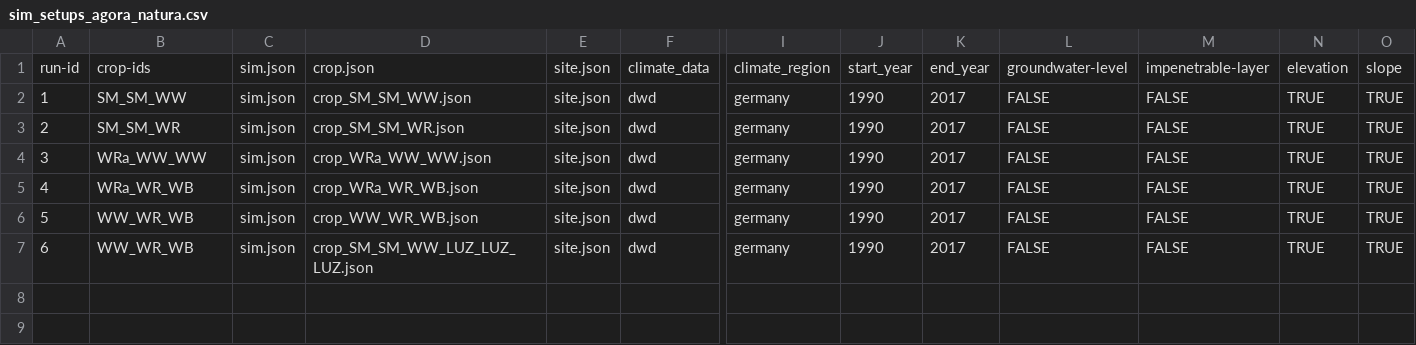
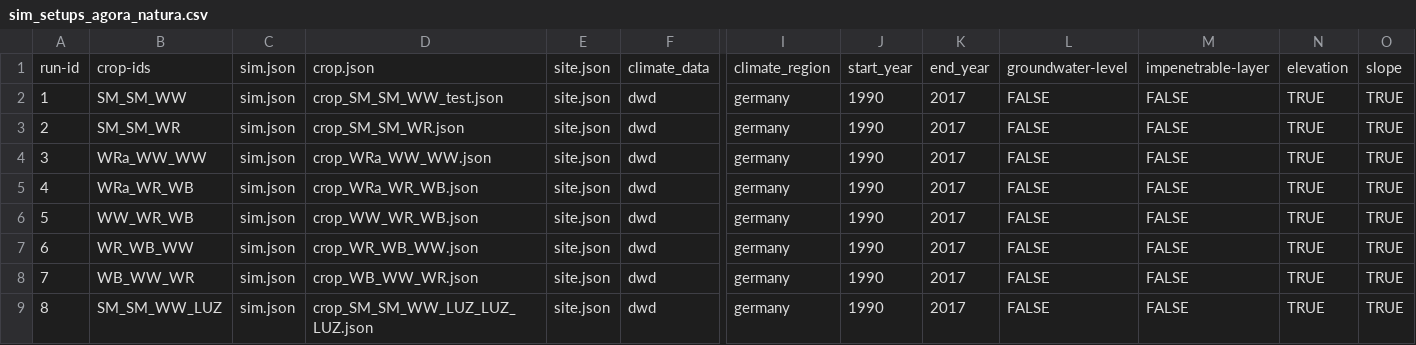
Before and after one commit to zalf-rpm/agora_natura, a CSV file: monica-data/data/projects/monica-germany/sim_setups_agora_natura.csv, drawn as a sheet; only a part is shown, gaps mark what is left out; addresses are those after the commit; rows hold the shown columns only; the diff names each change by its address in the sheet, - before the commit and + after, or states it on an @@ line.

```diff
--- a/monica-data/data/projects/monica-germany/sim_setups_agora_natura.csv
+++ b/monica-data/data/projects/monica-germany/sim_setups_agora_natura.csv
-D2: crop_SM_SM_WW.json
+D2: crop_SM_SM_WW_test.json
+row 7: 6 | WR_WB_WW | sim.json | crop_WR_WB_WW.json | site.json | dwd | germany | 1990 | 2017 | FALSE | FALSE | TRUE | TRUE
+row 8: 7 | WB_WW_WR | sim.json | crop_WB_WW_WR.json | site.json | dwd | germany | 1990 | 2017 | FALSE | FALSE | TRUE | TRUE
@@ column A renumbered from row 9 down @@
-B9: WW_WR_WB
+B9: SM_SM_WW_LUZ
```
Also changed, not shown: 3 other files.
